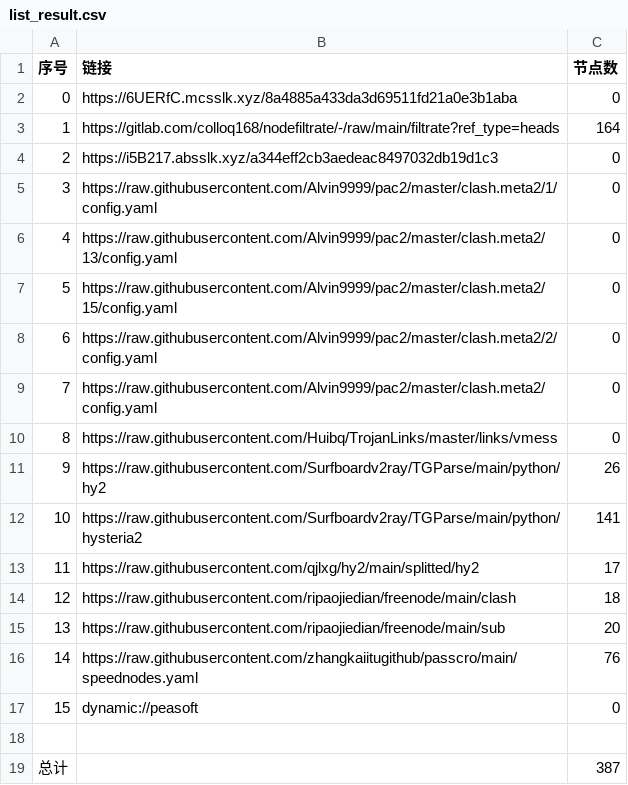
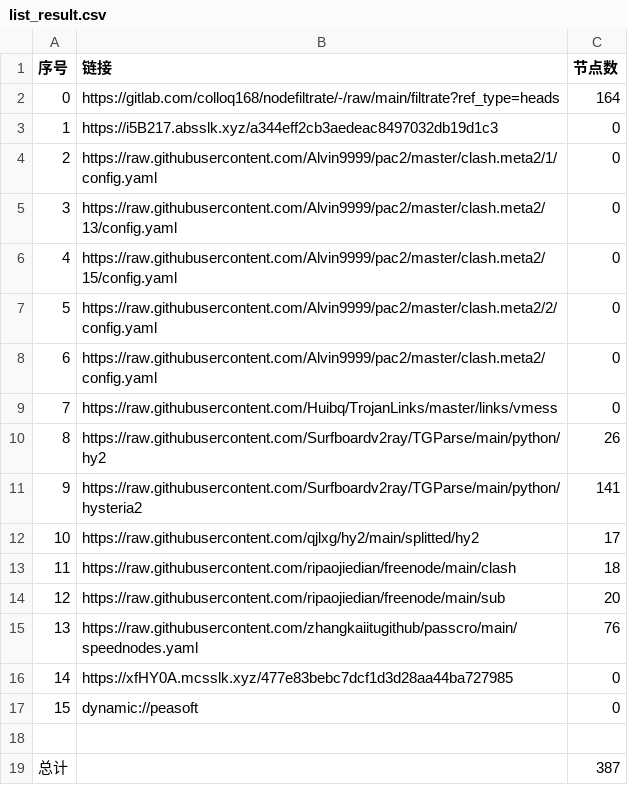
Before and after one commit to yg8080/AutoMergePublicNodes, a CSV file: list_result.csv, drawn as a sheet; removed rows and columns are numbered as before the commit, all else as after; the diff names each change by its address in the sheet, - before the commit and + after, or states it on an @@ line.

```diff
--- a/list_result.csv
+++ b/list_result.csv
-row 2: 0 | https://6UERfC.mcsslk.xyz/8a4885a433da3d69511fd21a0e3b1aba | 0
@@ column A (序号) renumbered between rows 2 and 15 @@
+row 16: 14 | https://xfHY0A.mcsslk.xyz/477e83bebc7dcf1d3d28aa44ba727985 | 0
```
Also changed, not shown: 24 other files.
